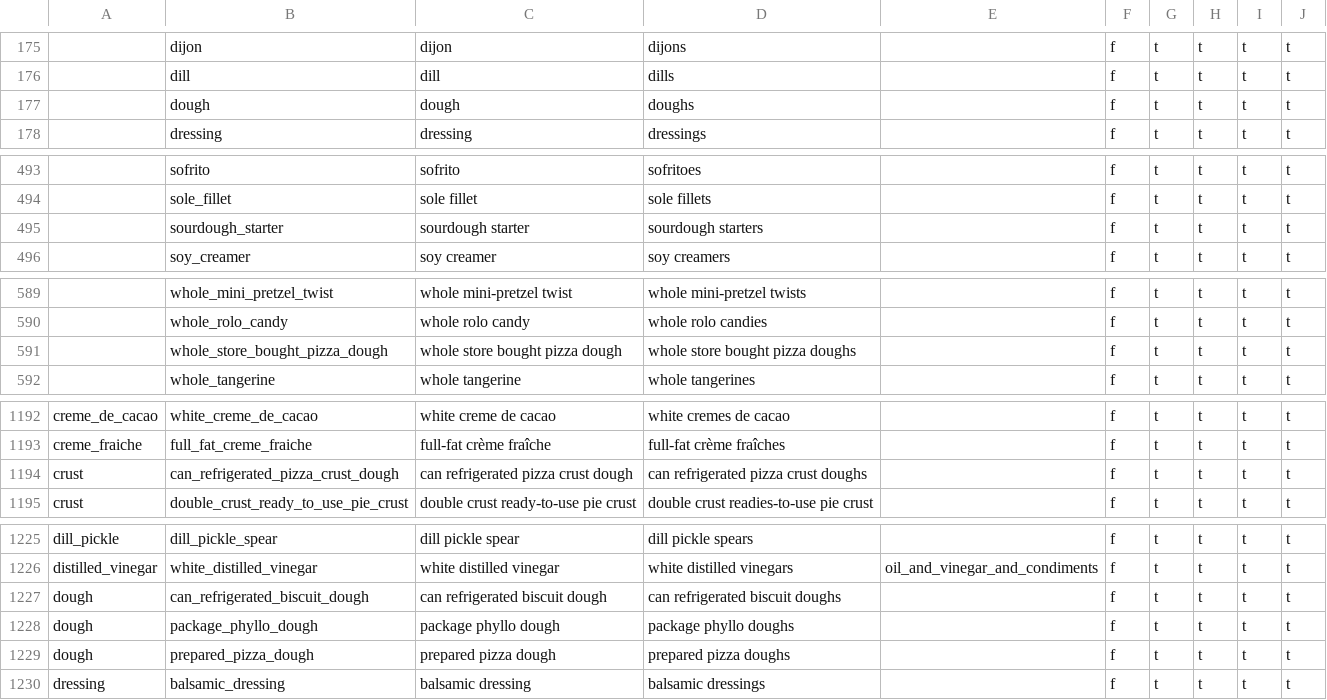
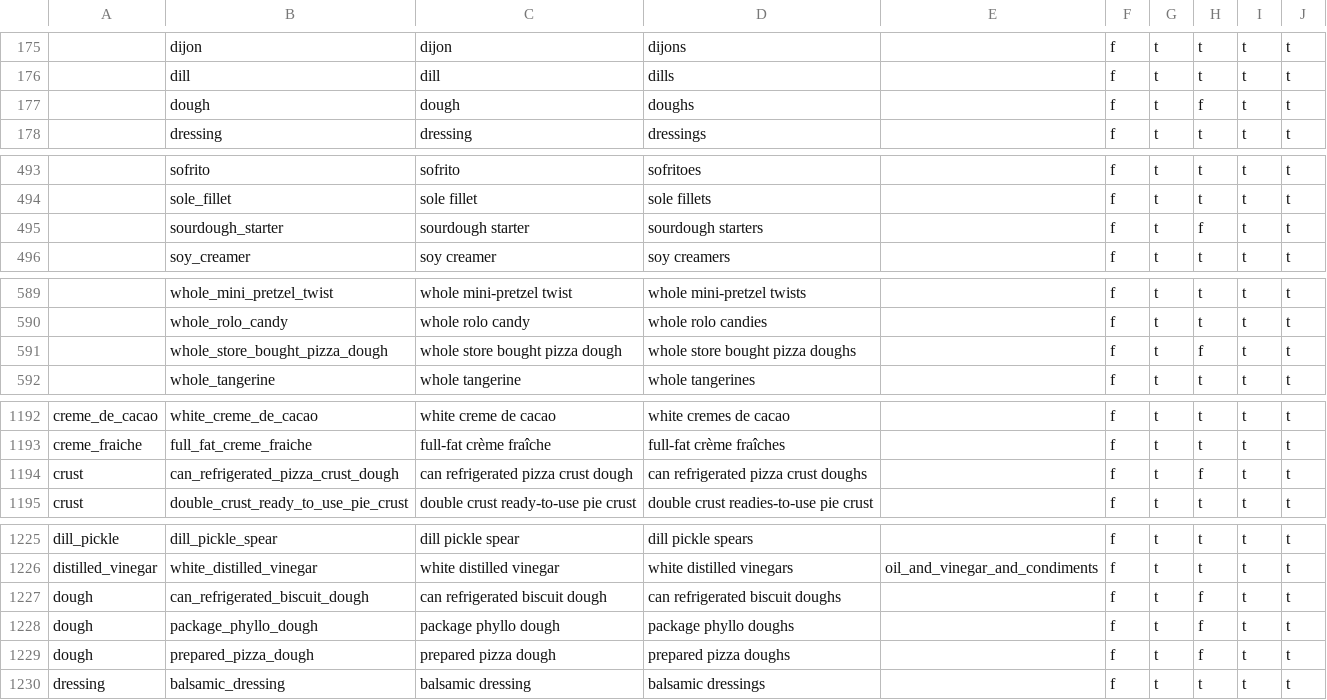
Before and after one commit to openculinary/backend, a CSV file: scripts/data/products.csv, drawn as a sheet; only a part is shown, gaps mark what is left out; the diff covers the shown part only; the diff names each change by its address in the sheet, - before the commit and + after, or states it on an @@ line.

Commit message:
Update dough-related products to be non-gluten-free

```diff
--- a/scripts/data/products.csv
+++ b/scripts/data/products.csv
-H177: t
+H177: f
-H495: t
+H495: f
-H591: t
+H591: f
-H1194: t
+H1194: f
-H1227:H1229: t
+H1227:H1229: f
```
Also changed, not shown: 2 edited cells elsewhere in this file.
